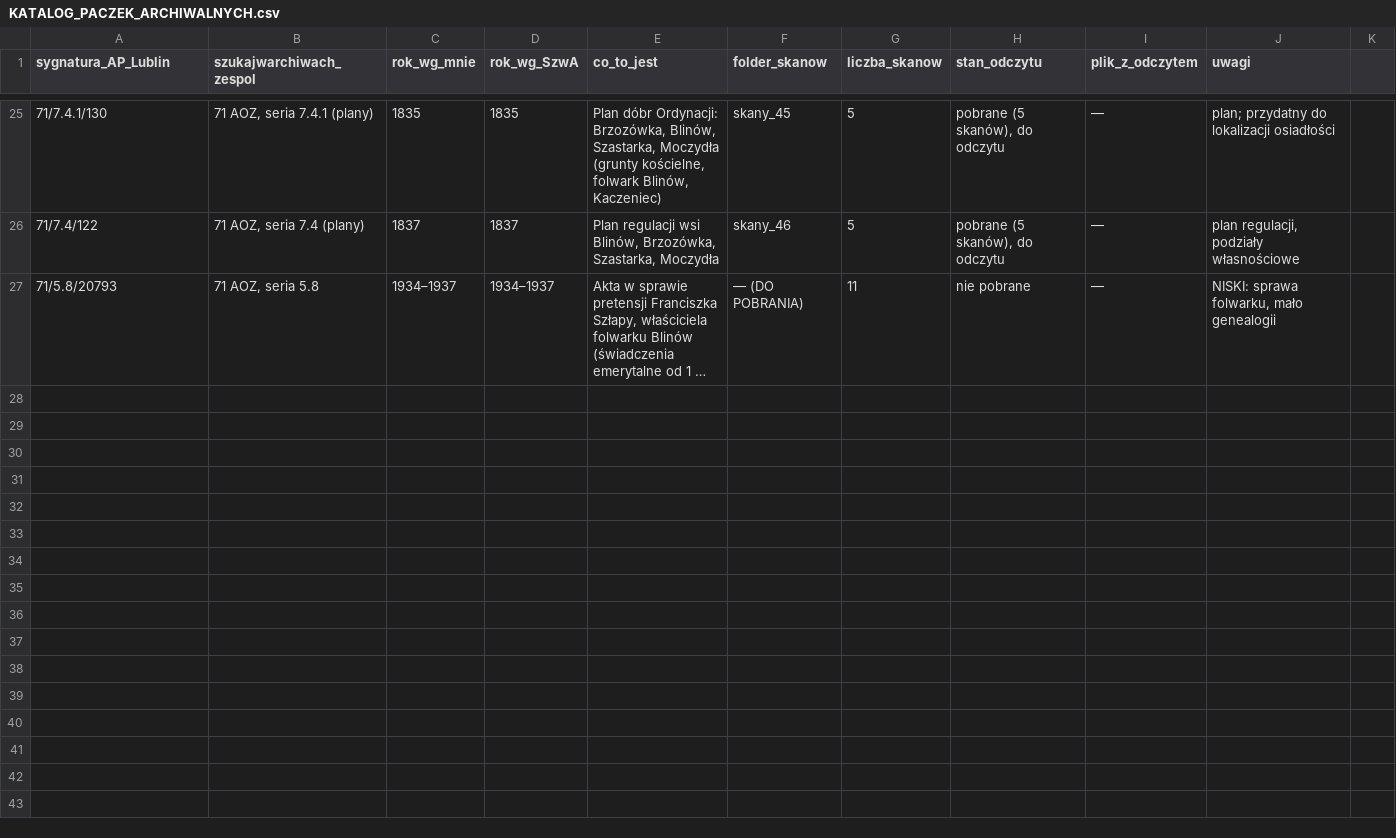
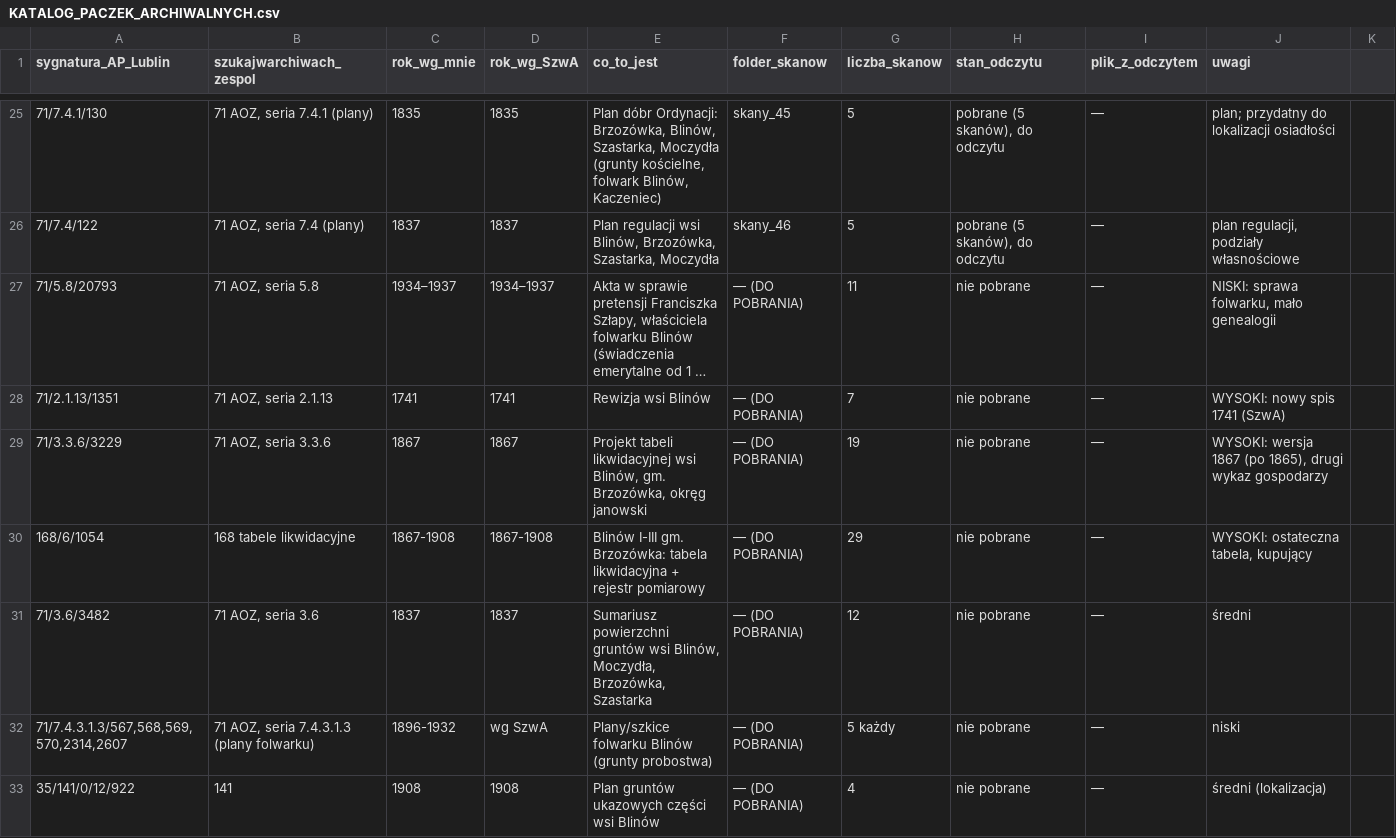
Before and after one commit to toxiconus/genealog-indexer-v7.1, a CSV file: public/konsolidacja/haiku/KATALOG_PACZEK_ARCHIWALNYCH.csv, drawn as a sheet; only a part is shown, gaps mark what is left out; long unchanged cells end in …; the diff names each change by its address in the sheet, - before the commit and + after, or states it on an @@ line.

```diff
--- a/public/konsolidacja/haiku/KATALOG_PACZEK_ARCHIWALNYCH.csv
+++ b/public/konsolidacja/haiku/KATALOG_PACZEK_ARCHIWALNYCH.csv
+row 28: 71/2.1.13/1351 | 71 AOZ, seria 2.1.13 | 1741 | 1741 | Rewizja wsi Blinów | — (DO POBRANIA) | 7 | nie pobrane | — | WYSOKI: nowy spis 1741 (SzwA)
+row 29: 71/3.3.6/3229 | 71 AOZ, seria 3.3.6 | 1867 | 1867 | Projekt tabeli likwidacyjnej wsi Blinów, gm. Brzozówka, okręg janowski | — (DO POBRANIA) | 19 | nie pobrane | — | WYSOKI: wersja 1867 (po 1865), drugi wykaz gospodarzy
+row 30: 168/6/1054 | 168 tabele likwidacyjne | 1867-1908 | 1867-1908 | Blinów I-III gm. Brzozówka: tabela likwidacyjna + rejestr pomiarowy | — (DO POBRANIA) | 29 | nie pobrane | — | WYSOKI: ostateczna tabela, kupujący
+row 31: 71/3.6/3482 | 71 AOZ, seria 3.6 | 1837 | 1837 | Sumariusz powierzchni gruntów wsi Blinów, Moczydła, Brzozówka, Szastarka | — (DO POBRANIA) | 12 | nie pobrane | — | średni
+row 32: 71/7.4.3.1.3/567,568,569,570,2314,2607 | 71 AOZ, seria 7.4.3.1.3 (plany folwarku) | 1896-1932 | wg SzwA | Plany/szkice folwarku Blinów (grunty probostwa) | — (DO POBRANIA) | 5 każdy | nie pobrane | — | niski
+row 33: 35/141/0/12/922 | 141 | 1908 | 1908 | Plan gruntów ukazowych części wsi Blinów | — (DO POBRANIA) | 4 | nie pobrane | — | średni (lokalizacja)
```
